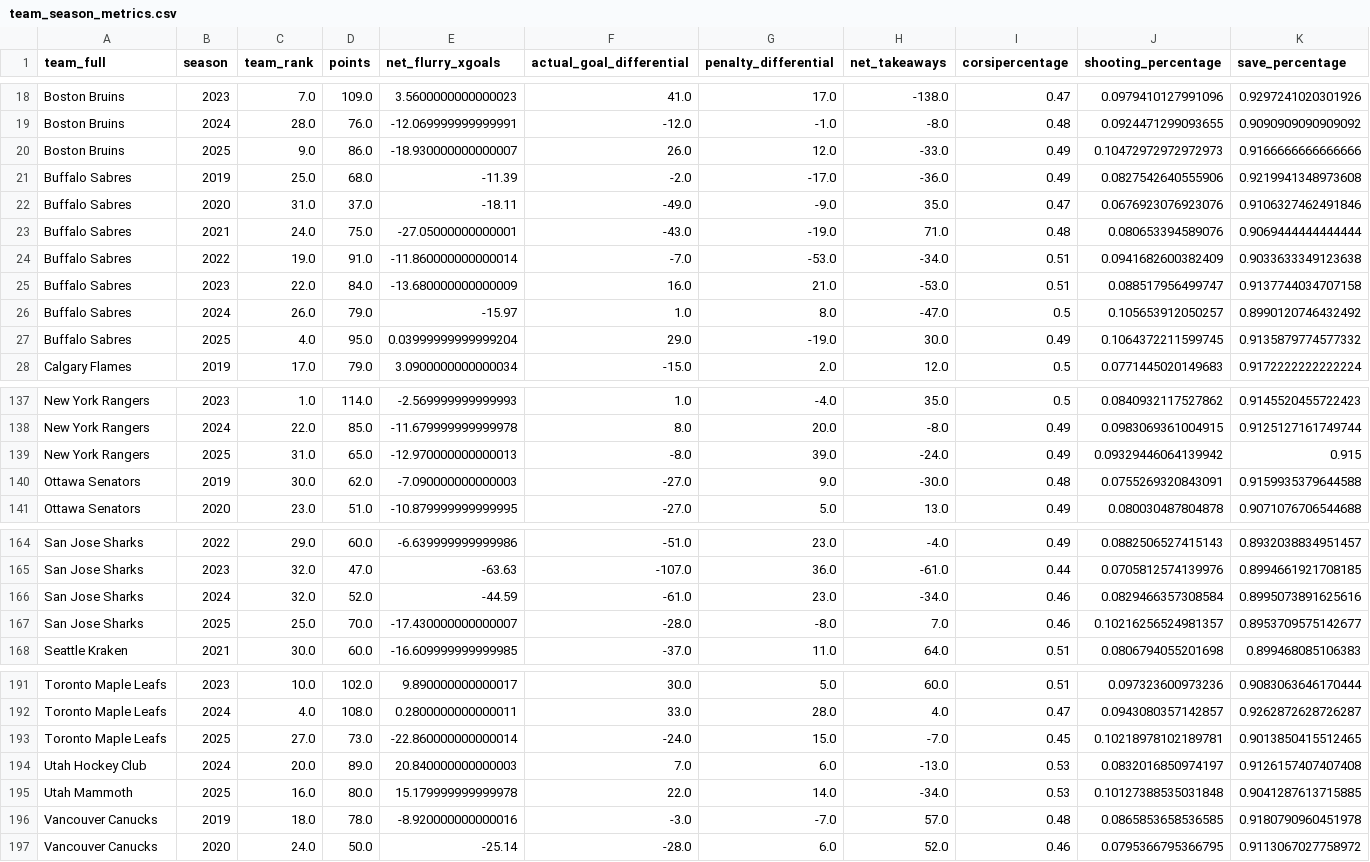
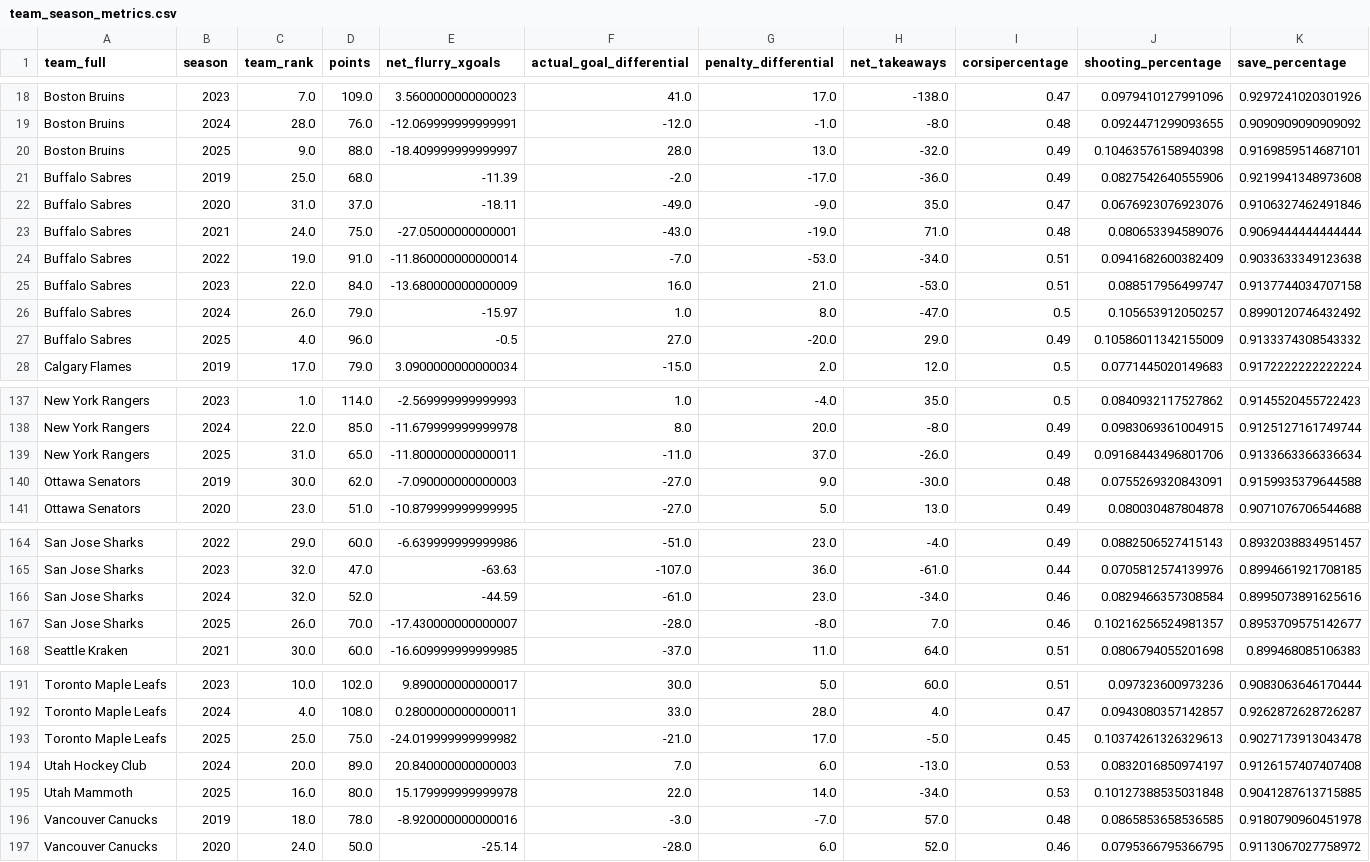
Before and after one commit to Jburn042/sens_analytics, a CSV file: data/team_season_metrics.csv, drawn as a sheet; only a part is shown, gaps mark what is left out; removed rows and columns are numbered as before the commit, all else as after; rows hold the shown columns only; the diff covers the shown part only; the diff names each change by its address in the sheet, - before the commit and + after, or states it on an @@ line.

```diff
--- a/data/team_season_metrics.csv
+++ b/data/team_season_metrics.csv
-row 20: Boston Bruins | 2025 | 9.0 | 86.0 | -18.930000000000007 | 26.0 | 12.0 | -33.0 | 0.49 | 0.10472972972972973 | 0.9166666666666666
+row 20: Boston Bruins | 2025 | 9.0 | 88.0 | -18.409999999999997 | 28.0 | 13.0 | -32.0 | 0.49 | 0.10463576158940398 | 0.9169859514687101
-row 27: Buffalo Sabres | 2025 | 4.0 | 95.0 | 0.03999999999999204 | 29.0 | -19.0 | 30.0 | 0.49 | 0.1064372211599745 | 0.9135879774577332
+row 27: Buffalo Sabres | 2025 | 4.0 | 96.0 | -0.5 | 27.0 | -20.0 | 29.0 | 0.49 | 0.10586011342155009 | 0.9133374308543332
-row 139: New York Rangers | 2025 | 31.0 | 65.0 | -12.970000000000013 | -8.0 | 39.0 | -24.0 | 0.49 | 0.09329446064139942 | 0.915
+row 139: New York Rangers | 2025 | 31.0 | 65.0 | -11.800000000000011 | -11.0 | 37.0 | -26.0 | 0.49 | 0.09168443496801706 | 0.9133663366336634
-C167 (team_rank): 25.0
+C167 (team_rank): 26.0
-row 193: Toronto Maple Leafs | 2025 | 27.0 | 73.0 | -22.860000000000014 | -24.0 | 15.0 | -7.0 | 0.45 | 0.10218978102189781 | 0.9013850415512465
+row 193: Toronto Maple Leafs | 2025 | 25.0 | 75.0 | -24.019999999999982 | -21.0 | 17.0 | -5.0 | 0.45 | 0.10374261326329613 | 0.9027173913043478
```
Also changed, not shown: 1 edited cell elsewhere in this file, data/goalie_data.csv, 3 other files.
